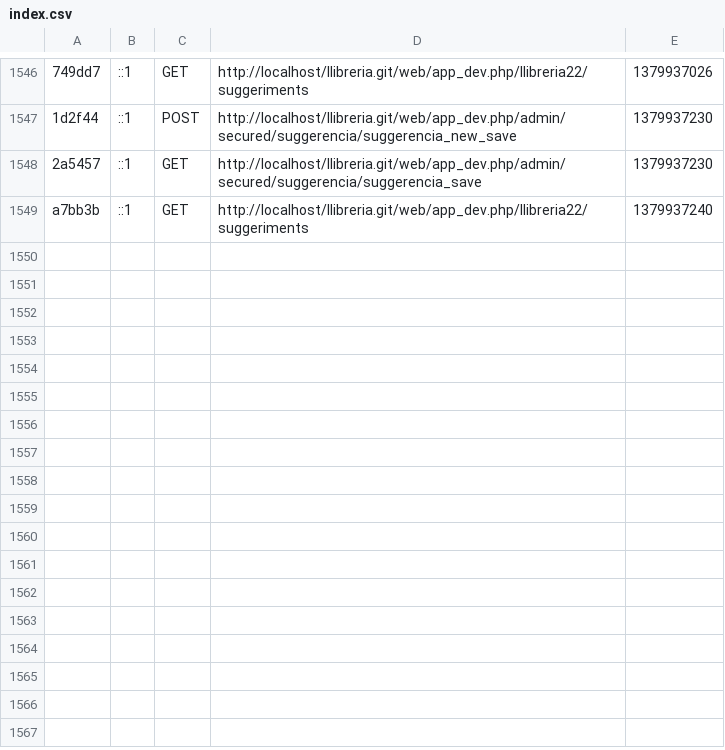
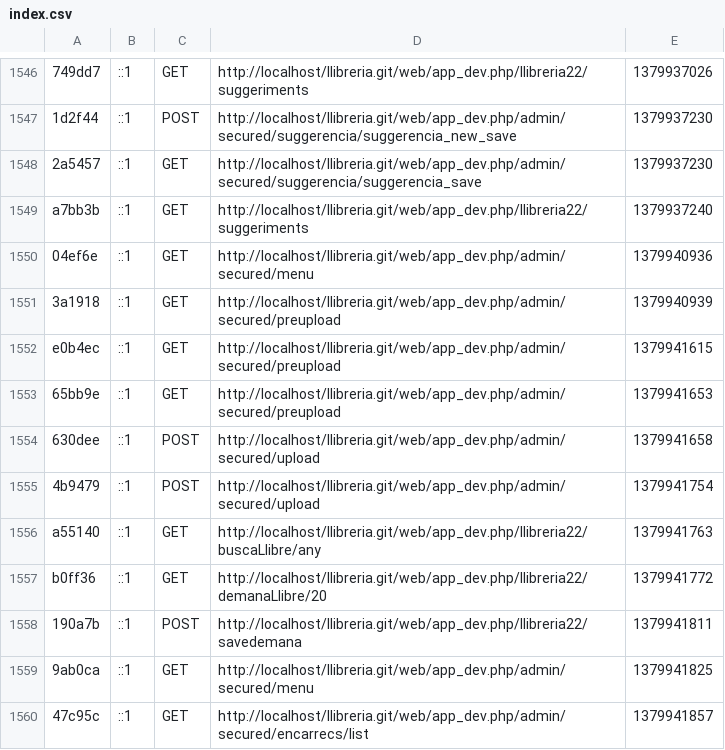
Before and after one commit to kimy82/llibreria, a CSV file: app/cache/dev/profiler/index.csv, drawn as a sheet; only a part is shown, gaps mark what is left out; the diff names each change by its address in the sheet, - before the commit and + after, or states it on an @@ line.

```diff
--- a/app/cache/dev/profiler/index.csv
+++ b/app/cache/dev/profiler/index.csv
+row 1550: 04ef6e | ::1 | GET | http://localhost/llibreria.git/web/app_dev.php/admin/secured/menu | 1379940936
+row 1551: 3a1918 | ::1 | GET | http://localhost/llibreria.git/web/app_dev.php/admin/secured/preupload | 1379940939
+row 1552: e0b4ec | ::1 | GET | http://localhost/llibreria.git/web/app_dev.php/admin/secured/preupload | 1379941615
+row 1553: 65bb9e | ::1 | GET | http://localhost/llibreria.git/web/app_dev.php/admin/secured/preupload | 1379941653
+row 1554: 630dee | ::1 | POST | http://localhost/llibreria.git/web/app_dev.php/admin/secured/upload | 1379941658
+row 1555: 4b9479 | ::1 | POST | http://localhost/llibreria.git/web/app_dev.php/admin/secured/upload | 1379941754
+row 1556: a55140 | ::1 | GET | http://localhost/llibreria.git/web/app_dev.php/llibreria22/buscaLlibre/any | 1379941763
+row 1557: b0ff36 | ::1 | GET | http://localhost/llibreria.git/web/app_dev.php/llibreria22/demanaLlibre/20 | 1379941772
+row 1558: 190a7b | ::1 | POST | http://localhost/llibreria.git/web/app_dev.php/llibreria22/savedemana | 1379941811
+row 1559: 9ab0ca | ::1 | GET | http://localhost/llibreria.git/web/app_dev.php/admin/secured/menu | 1379941825
+row 1560: 47c95c | ::1 | GET | http://localhost/llibreria.git/web/app_dev.php/admin/secured/encarrecs/list | 1379941857
```
Also changed, not shown: 10 other files.
